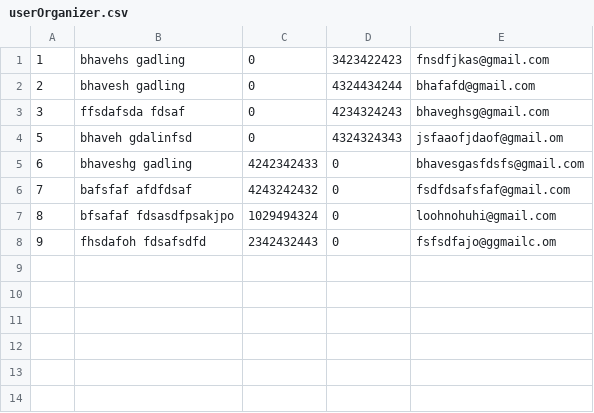
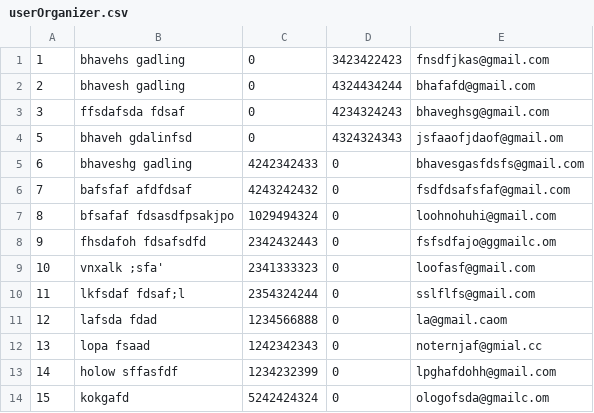
Before and after one commit to BhaveshGadling77/DSA_Project, a CSV file: Data/userOrganizer.csv, drawn as a sheet; the diff names each change by its address in the sheet, - before the commit and + after, or states it on an @@ line.

```diff
--- a/Data/userOrganizer.csv
+++ b/Data/userOrganizer.csv
+row 9: 10 | vnxalk ;sfa' | 2341333323 | 0 | loofasf@gmail.com
+row 10: 11 | lkfsdaf fdsaf;l | 2354324244 | 0 | sslflfs@gmail.com
+row 11: 12 | lafsda fdad | 1234566888 | 0 | la@gmail.caom
+row 12: 13 | lopa fsaad | 1242342343 | 0 | noternjaf@gmial.cc
+row 13: 14 | holow sffasfdf | 1234232399 | 0 | lpghafdohh@gmail.com
+row 14: 15 | kokgafd | 5242424324 | 0 | ologofsda@gmailc.om
```
Also changed, not shown: Data/userAttendee.csv.
